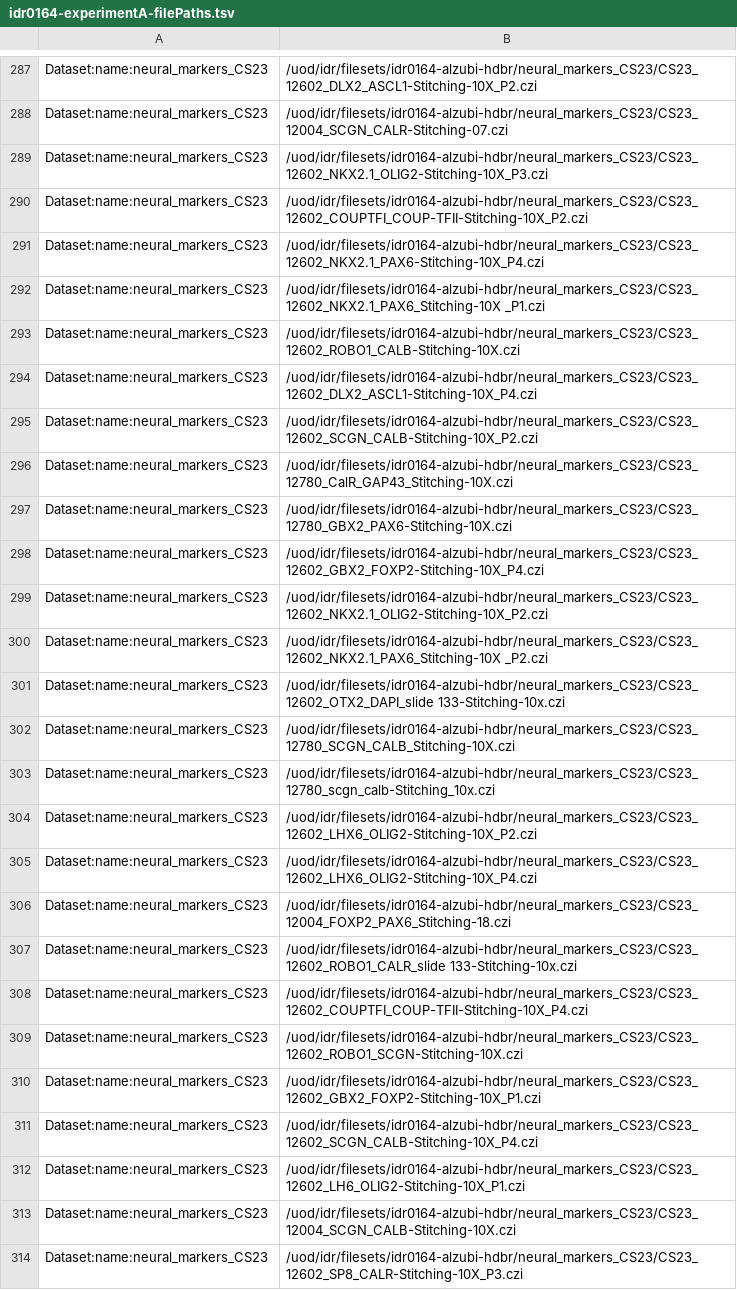
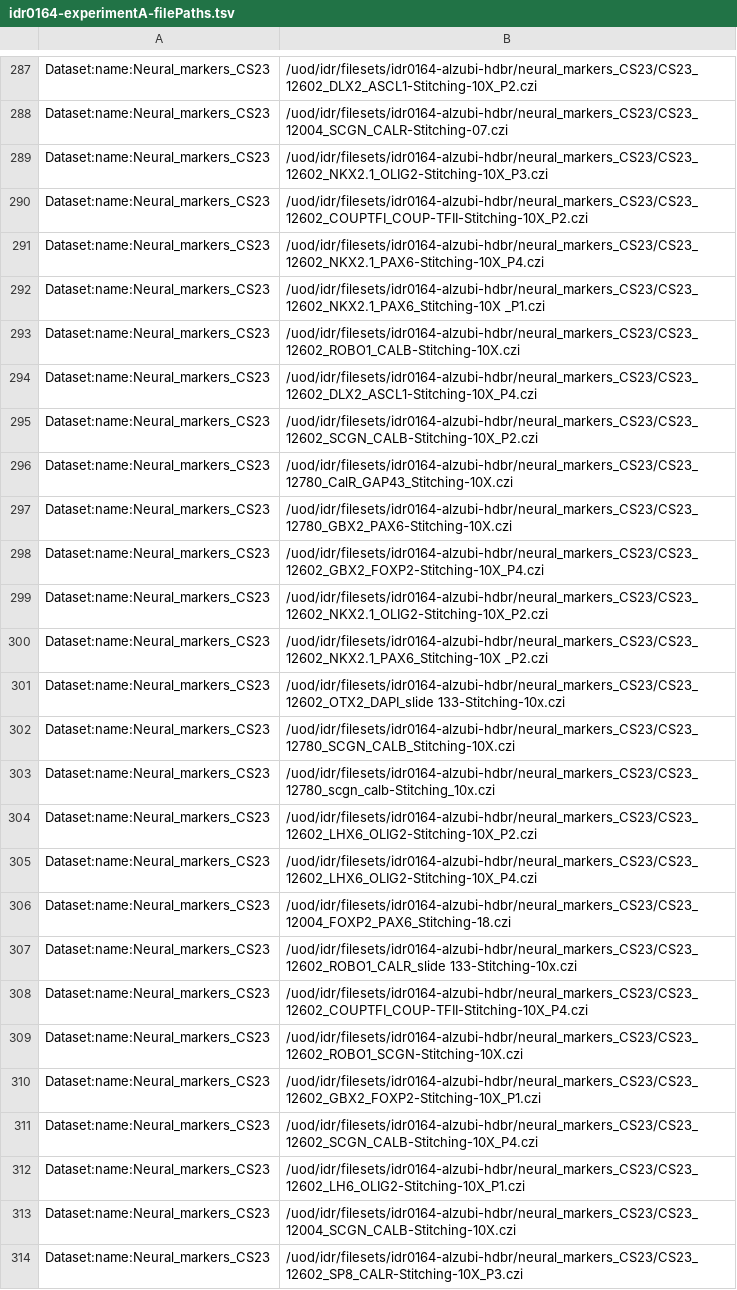
Before and after one commit to IDR/idr0164-alzubi-hdbr, a TSV file: experimentA/idr0164-experimentA-filePaths.tsv, drawn as a sheet; only a part is shown, gaps mark what is left out; the diff covers the shown part only; the diff names each change by its address in the sheet, - before the commit and + after, or states it on an @@ line.

Commit message:
Fix dataset names

```diff
--- a/experimentA/idr0164-experimentA-filePaths.tsv
+++ b/experimentA/idr0164-experimentA-filePaths.tsv
-A287:A314: Dataset:name:neural_markers_CS23
+A287:A314: Dataset:name:Neural_markers_CS23
```
Also changed, not shown: 68 edited cells elsewhere in this file.
